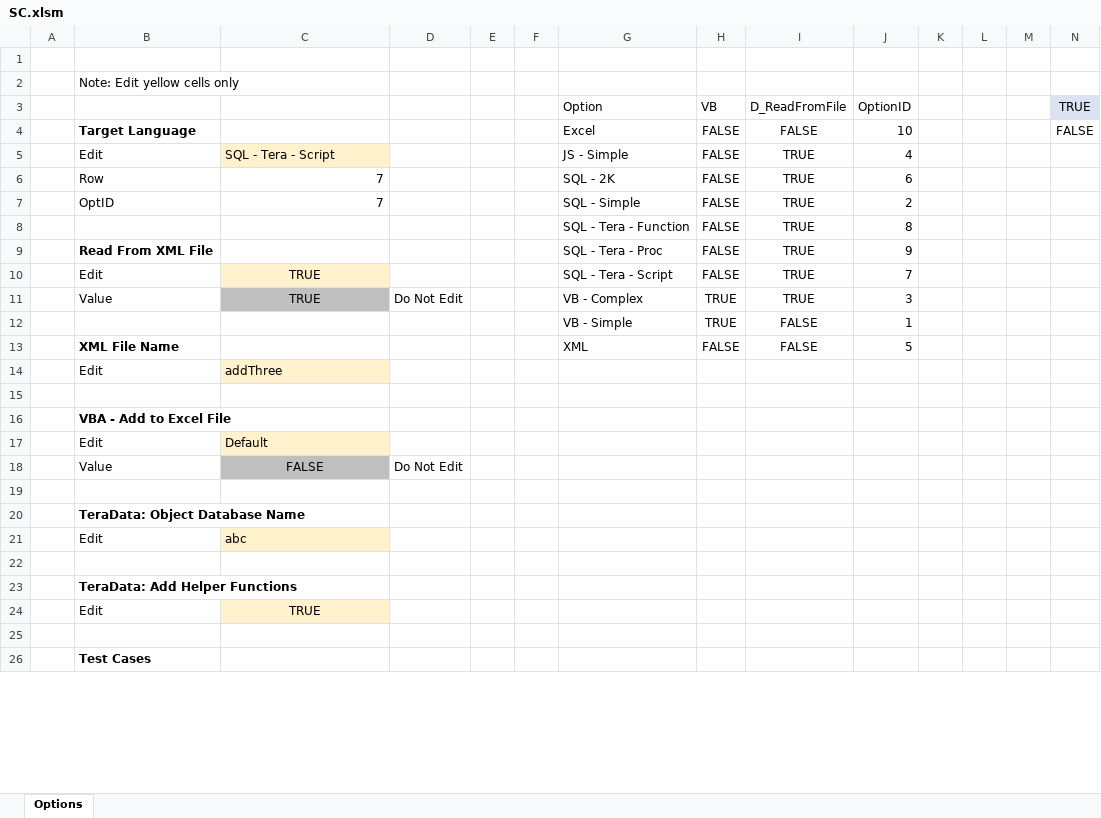
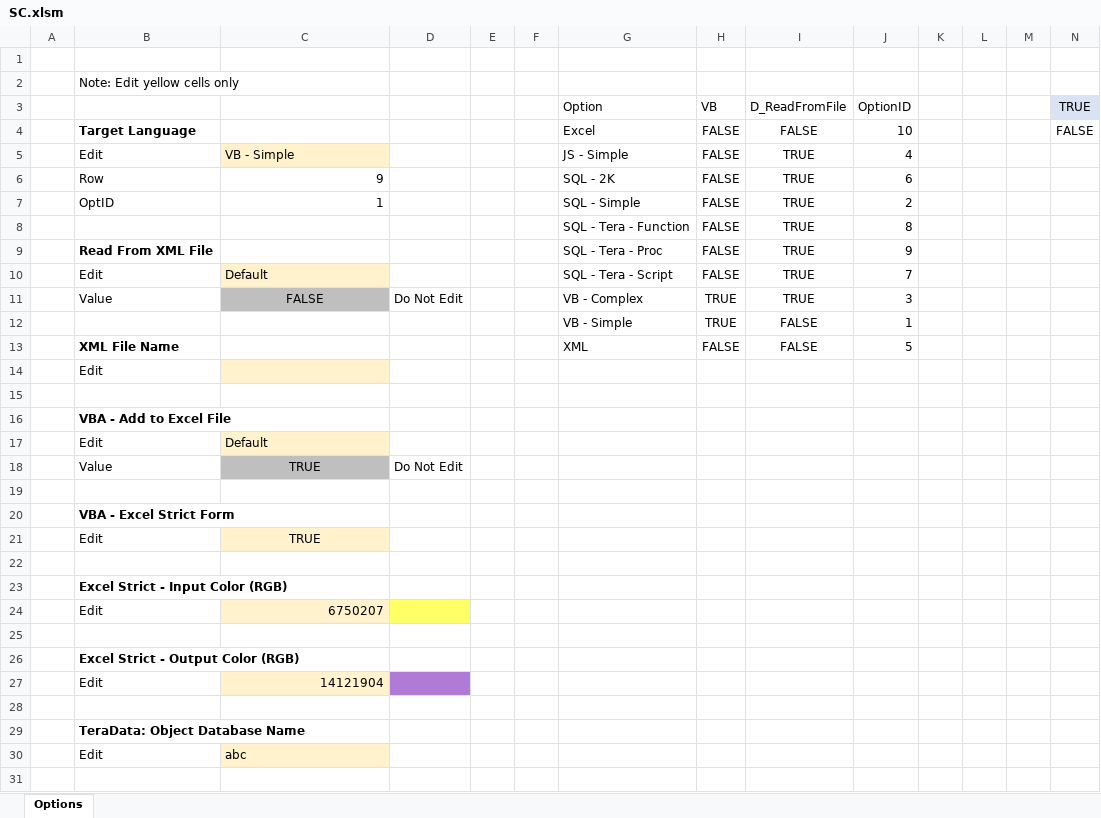
Before and after one commit to mathMatthew/spreadsheetCoder, an Excel workbook: SC.xlsm, sheet Options, drawn as a sheet; only a part is shown; the shorter side is filled out with more unchanged rows; values as stored, in another font and other column widths than the file's, no borders; table styles not drawn; rows hold the shown columns only; the diff covers the shown part only; the diff names each change by its address in the sheet, - before the commit and + after, or states it on an @@ line.

Commit message:
Add files via upload
Signed-off-by: mathMatthew <117708174+mathMatthew@users.noreply.github.com>

```diff
--- a/SC.xlsm (sheet Options)
+++ b/SC.xlsm (sheet Options)
-C5: SQL - Tera - Script
+C5: VB - Simple
-C6: 7
+C6: 9
-C7: 7
+C7: 1
-C10: TRUE
+C10: Default
-C10 alignment: center
+C10 alignment: left
-C11: TRUE
+C11: FALSE
-C14: addThree
+C14: (empty)
-C18: FALSE
+C18: TRUE
+row 19: (empty)
+row 20:  | VBA - Excel Strict Form
+row 21:  | Edit | TRUE
+row 22: (empty)
+row 23:  | Excel Strict - Input Color (RGB)
+row 24:  | Edit | 6750207
+row 25: (empty)
+row 26:  | Excel Strict - Output Color (RGB)
+row 27:  | Edit | 14121904
```
Also changed, not shown: 1 edited cell elsewhere in this sheet.
